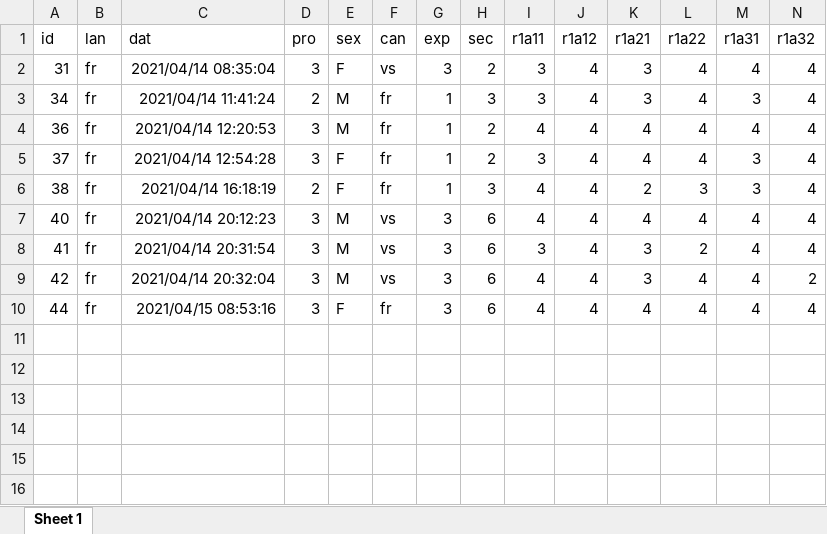
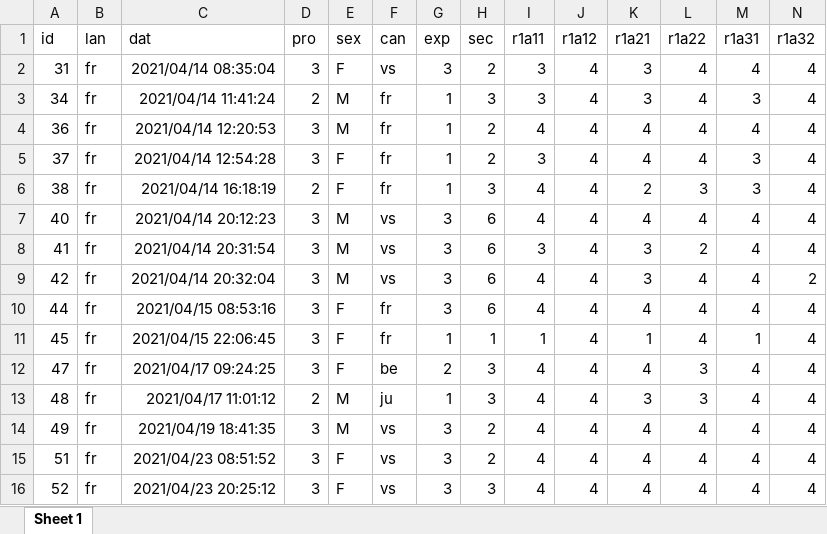
Before and after one commit to Emotion-Bien-etre-Apprentissage/cua, an Excel workbook: sortie.xlsx, sheet Sheet 1, drawn as a sheet; only a part is shown; values as stored, in another font and other column widths than the file's, no borders; rows hold the shown columns only; the diff names each change by its address in the sheet, - before the commit and + after, or states it on an @@ line.

Commit message:
maj sortie avec 15 observations

```diff
--- a/sortie.xlsx (sheet Sheet 1)
+++ b/sortie.xlsx (sheet Sheet 1)
+row 11: 45 | fr | 2021/04/15 22:06:45 | 3 | F | fr | 1 | 1 | 1 | 4 | 1 | 4 | 1 | 4
+row 12: 47 | fr | 2021/04/17 09:24:25 | 3 | F | be | 2 | 3 | 4 | 4 | 4 | 3 | 4 | 4
+row 13: 48 | fr | 2021/04/17 11:01:12 | 2 | M | ju | 1 | 3 | 4 | 4 | 3 | 3 | 4 | 4
+row 14: 49 | fr | 2021/04/19 18:41:35 | 3 | M | vs | 3 | 2 | 4 | 4 | 4 | 4 | 4 | 4
+row 15: 51 | fr | 2021/04/23 08:51:52 | 3 | F | vs | 3 | 2 | 4 | 4 | 4 | 4 | 4 | 4
+row 16: 52 | fr | 2021/04/23 20:25:12 | 3 | F | vs | 3 | 3 | 4 | 4 | 4 | 4 | 4 | 4
```
